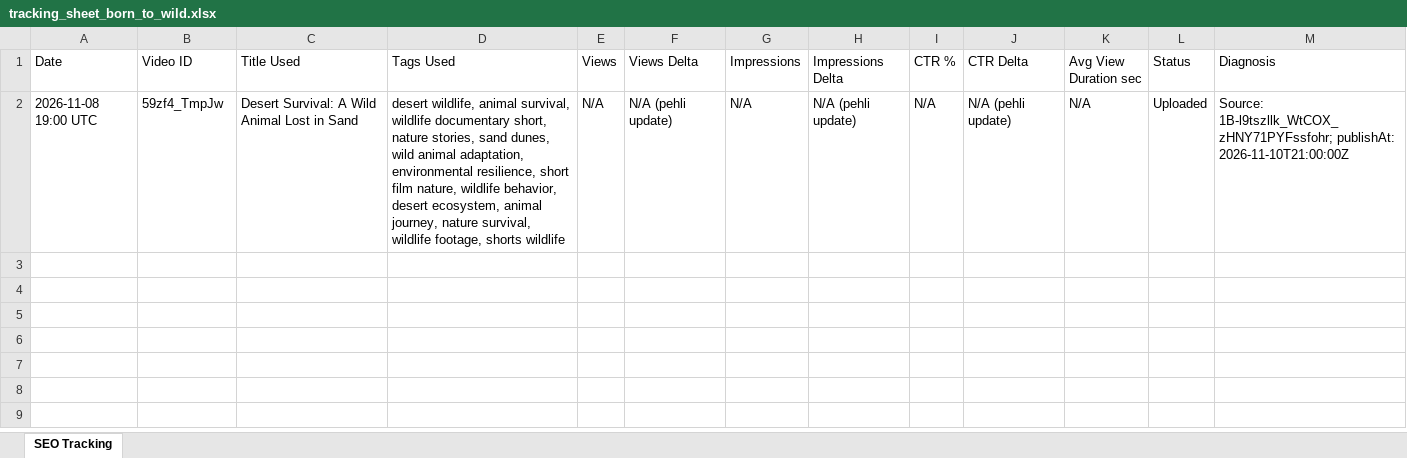
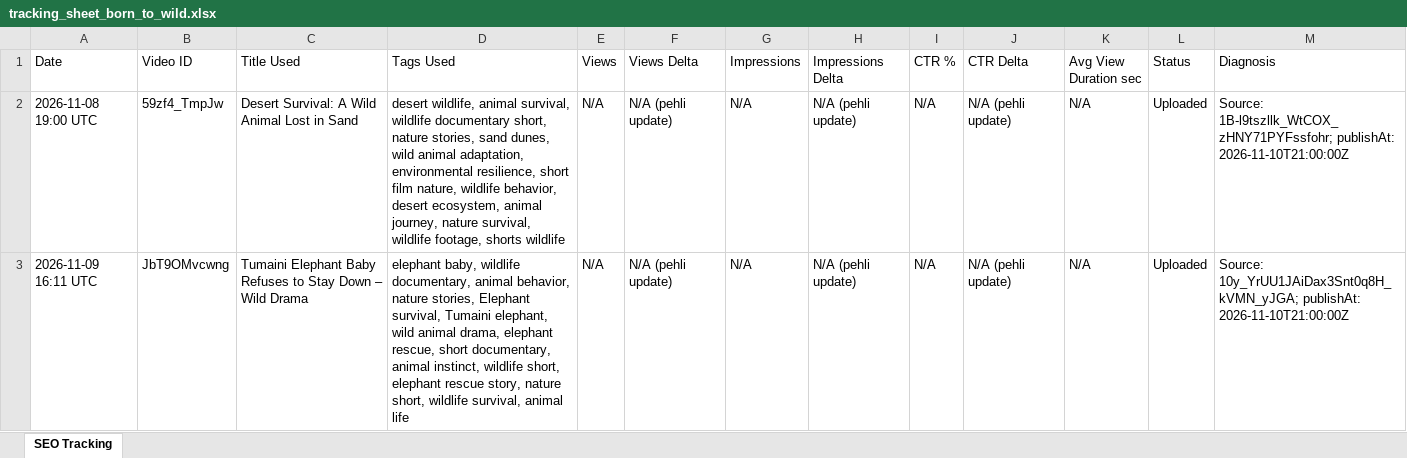
Before and after one commit to harisnoma20-ui/youtube-seo-automation, an Excel workbook: tracking_sheet_born_to_wild.xlsx, sheet SEO Tracking, drawn as a sheet; values as stored, in another font and other column widths than the file's, no borders; the diff names each change by its address in the sheet, - before the commit and + after, or states it on an @@ line.

```diff
--- a/tracking_sheet_born_to_wild.xlsx (sheet SEO Tracking)
+++ b/tracking_sheet_born_to_wild.xlsx (sheet SEO Tracking)
+row 3: 2026-11-09 16:11 UTC | JbT9OMvcwng | Tumaini Elephant Baby Refuses to Stay Down – Wild Drama | elephant baby, wildlife documentary, animal behavior, nature stories, Elephant survival, Tumaini elephant, wild animal drama, elephant rescue, short documentary, animal instinct, wildlife short, elephant rescue story, nature short, wildlife survival, animal life | N/A | N/A (pehli update) | N/A | N/A (pehli update) | N/A | N/A (pehli update) | N/A | Uploaded | Source: 10y_YrUU1JAiDax3Snt0q8H_kVMN_yJGA; publishAt: 2026-11-10T21:00:00Z
```
Also changed, not shown: 1 other file.
